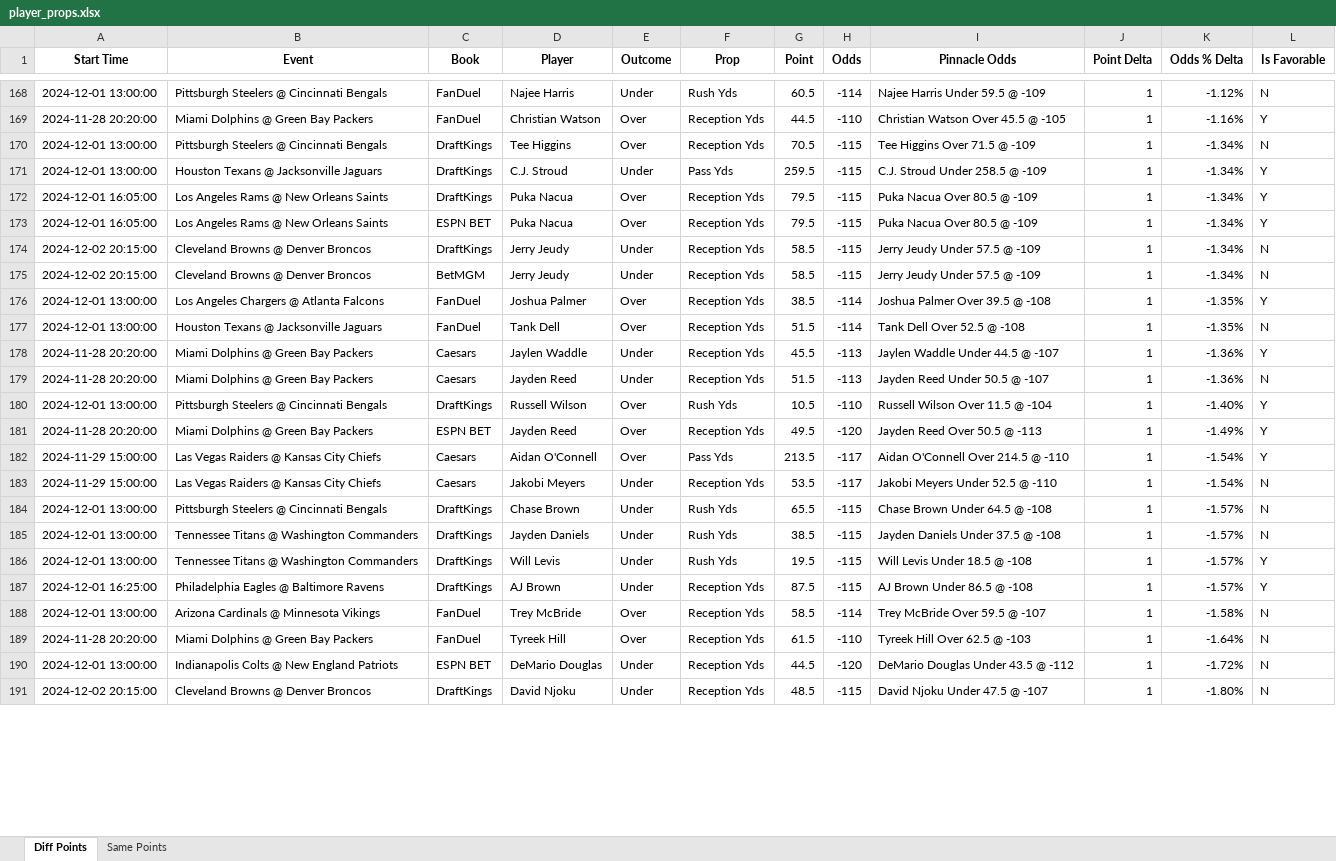
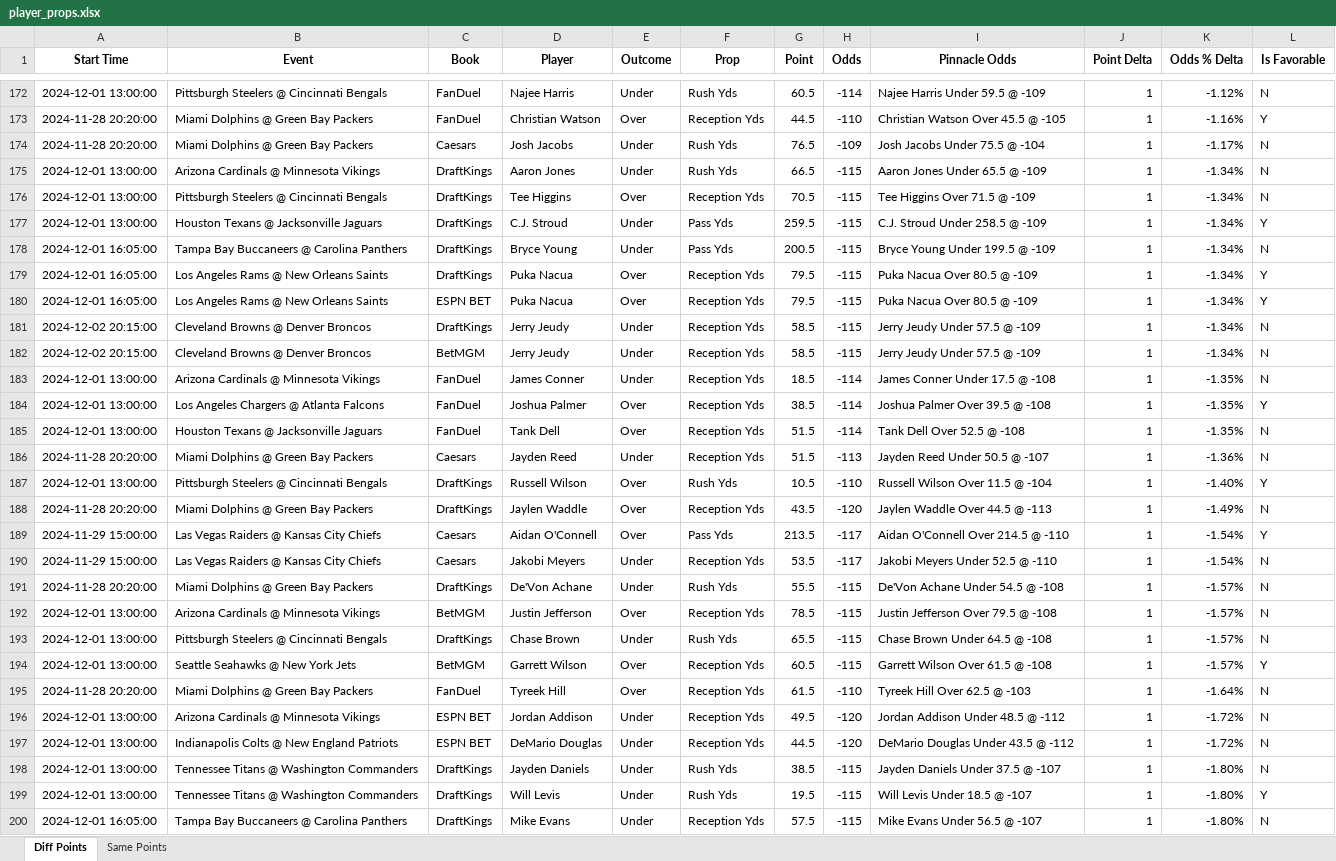
Before and after one commit to rahulShahCode/player-props-scraper, an Excel workbook: player_props.xlsx, sheet Diff Points, drawn as a sheet; only a part is shown, gaps mark what is left out; the shorter side is filled out with more unchanged rows; values as stored, in another font and other column widths than the file's, no borders; removed rows and columns are numbered as before the commit, all else as after; the diff covers the shown part only; the diff names each change by its address in the sheet, - before the commit and + after, or states it on an @@ line.

```diff
--- a/player_props.xlsx (sheet Diff Points)
+++ b/player_props.xlsx (sheet Diff Points)
+row 174: 2024-11-28 20:20:00 | Miami Dolphins @ Green Bay Packers | Caesars | Josh Jacobs | Under | Rush Yds | 76.5 | -109 | Josh Jacobs Under 75.5 @ -104 | 1 | -1.17% | N
+row 175: 2024-12-01 13:00:00 | Arizona Cardinals @ Minnesota Vikings | DraftKings | Aaron Jones | Under | Rush Yds | 66.5 | -115 | Aaron Jones Under 65.5 @ -109 | 1 | -1.34% | N
+row 178: 2024-12-01 16:05:00 | Tampa Bay Buccaneers @ Carolina Panthers | DraftKings | Bryce Young | Under | Pass Yds | 200.5 | -115 | Bryce Young Under 199.5 @ -109 | 1 | -1.34% | N
+row 183: 2024-12-01 13:00:00 | Arizona Cardinals @ Minnesota Vikings | FanDuel | James Conner | Under | Reception Yds | 18.5 | -114 | James Conner Under 17.5 @ -108 | 1 | -1.35% | N
-row 178: 2024-11-28 20:20:00 | Miami Dolphins @ Green Bay Packers | Caesars | Jaylen Waddle | Under | Reception Yds | 45.5 | -113 | Jaylen Waddle Under 44.5 @ -107 | 1 | -1.36% | Y
-C188 (Book): ESPN BET
+C188 (Book): DraftKings
-D188 (Player): Jayden Reed
+D188 (Player): Jaylen Waddle
-G188 (Point): 49.5
+G188 (Point): 43.5
-I188 (Pinnacle Odds): Jayden Reed Over 50.5 @ -113
+I188 (Pinnacle Odds): Jaylen Waddle Over 44.5 @ -113
-L188 (Is Favorable): Y
+L188 (Is Favorable): N
+row 191: 2024-11-28 20:20:00 | Miami Dolphins @ Green Bay Packers | DraftKings | De'Von Achane | Under | Rush Yds | 55.5 | -115 | De'Von Achane Under 54.5 @ -108 | 1 | -1.57% | N
+row 192: 2024-12-01 13:00:00 | Arizona Cardinals @ Minnesota Vikings | BetMGM | Justin Jefferson | Over | Reception Yds | 78.5 | -115 | Justin Jefferson Over 79.5 @ -108 | 1 | -1.57% | N
-row 185: 2024-12-01 13:00:00 | Tennessee Titans @ Washington Commanders | DraftKings | Jayden Daniels | Under | Rush Yds | 38.5 | -115 | Jayden Daniels Under 37.5 @ -108 | 1 | -1.57% | N
-B194 (Event): Tennessee Titans @ Washington Commanders
+B194 (Event): Seattle Seahawks @ New York Jets
-C194 (Book): DraftKings
+C194 (Book): BetMGM
-D194 (Player): Will Levis
+D194 (Player): Garrett Wilson
-E194 (Outcome): Under
+E194 (Outcome): Over
-F194 (Prop): Rush Yds
+F194 (Prop): Reception Yds
-G194 (Point): 19.5
+G194 (Point): 60.5
-I194 (Pinnacle Odds): Will Levis Under 18.5 @ -108
+I194 (Pinnacle Odds): Garrett Wilson Over 61.5 @ -108
-row 187: 2024-12-01 16:25:00 | Philadelphia Eagles @ Baltimore Ravens | DraftKings | AJ Brown | Under | Reception Yds | 87.5 | -115 | AJ Brown Under 86.5 @ -108 | 1 | -1.57% | Y
-row 188: 2024-12-01 13:00:00 | Arizona Cardinals @ Minnesota Vikings | FanDuel | Trey McBride | Over | Reception Yds | 58.5 | -114 | Trey McBride Over 59.5 @ -107 | 1 | -1.58% | N
+row 196: 2024-12-01 13:00:00 | Arizona Cardinals @ Minnesota Vikings | ESPN BET | Jordan Addison | Under | Reception Yds | 49.5 | -120 | Jordan Addison Under 48.5 @ -112 | 1 | -1.72% | N
+row 198: 2024-12-01 13:00:00 | Tennessee Titans @ Washington Commanders | DraftKings | Jayden Daniels | Under | Rush Yds | 38.5 | -115 | Jayden Daniels Under 37.5 @ -107 | 1 | -1.80% | N
+row 199: 2024-12-01 13:00:00 | Tennessee Titans @ Washington Commanders | DraftKings | Will Levis | Under | Rush Yds | 19.5 | -115 | Will Levis Under 18.5 @ -107 | 1 | -1.80% | Y
+row 200: 2024-12-01 16:05:00 | Tampa Bay Buccaneers @ Carolina Panthers | DraftKings | Mike Evans | Under | Reception Yds | 57.5 | -115 | Mike Evans Under 56.5 @ -107 | 1 | -1.80% | N
```
Also changed, not shown: 57 added rows, 52 removed rows and 183 edited cells elsewhere in this sheet, sheet Same Points, 2 other files.
